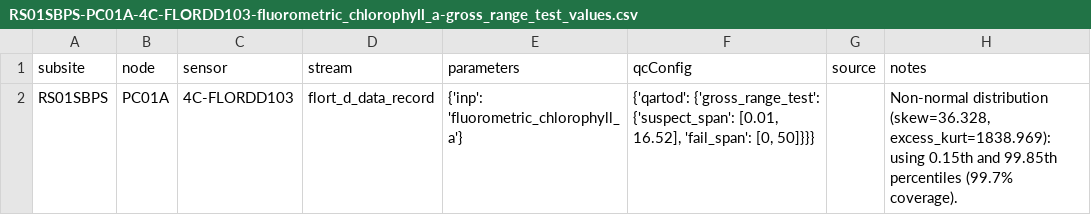
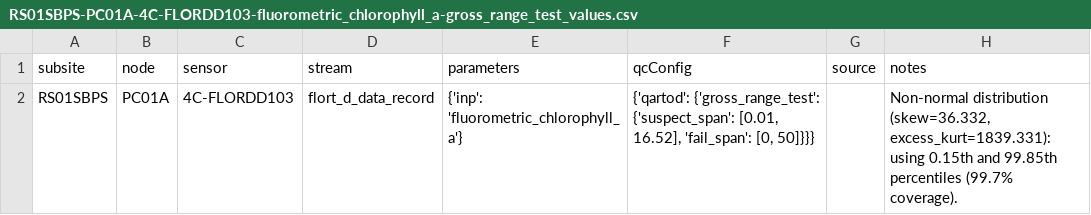
Before and after one commit to wruef/qartod_staging, a CSV file: RS01SBPS-PC01A-4C-FLORDD103-fluorometric_chlorophyll_a-gross_range_test_values.csv, drawn as a sheet.

```diff
--- a/RS01SBPS-PC01A-4C-FLORDD103-fluorometric_chlorophyll_a-gross_range_test_values.csv
+++ b/RS01SBPS-PC01A-4C-FLORDD103-fluorometric_chlorophyll_a-gross_range_test_values.csv
@@ -1,2 +1,2 @@
 subsite,node,sensor,stream,parameters,qcConfig,source,notes
-RS01SBPS,PC01A,4C-FLORDD103,flort_d_data_record,{'inp': 'fluorometric_chlorophyll_a'},"{'qartod': {'gross_range_test': {'suspect_span': [0.01, 16.52], 'fail_span': [0, 50]}}}",,"Non-normal distribution (skew=36.328, excess_kurt=1838.969): using 0.15th and 99.85th percentiles (99.7% coverage)."
+RS01SBPS,PC01A,4C-FLORDD103,flort_d_data_record,{'inp': 'fluorometric_chlorophyll_a'},"{'qartod': {'gross_range_test': {'suspect_span': [0.01, 16.52], 'fail_span': [0, 50]}}}",,"Non-normal distribution (skew=36.332, excess_kurt=1839.331): using 0.15th and 99.85th percentiles (99.7% coverage)."
```
Also changed, not shown: RS01SBPS-PC01A-4C-FLORDD103-optical_backscatter-gross_range_test_values.csv, RS01SBPS-PC01A-4C-FLORDD103-total_volume_scattering_coefficient-gross_range_test_values.csv, 8 other files.
